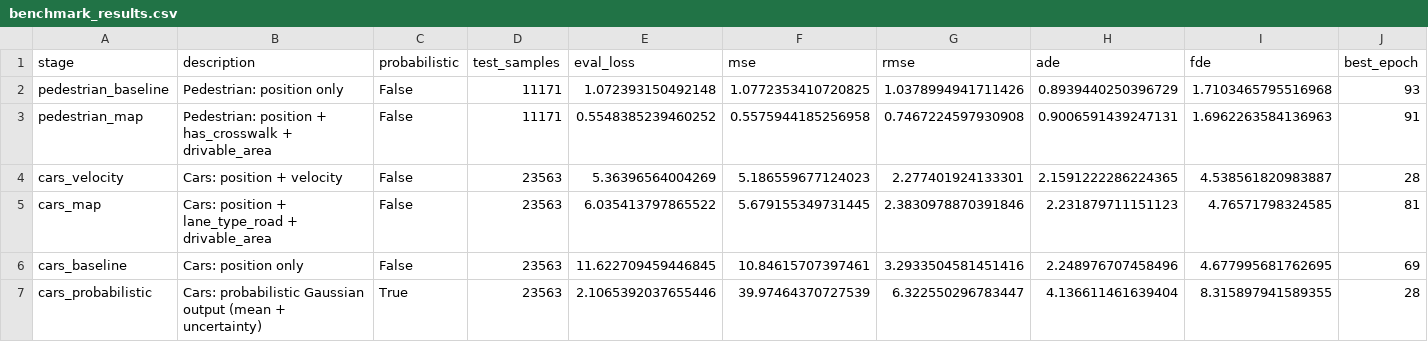
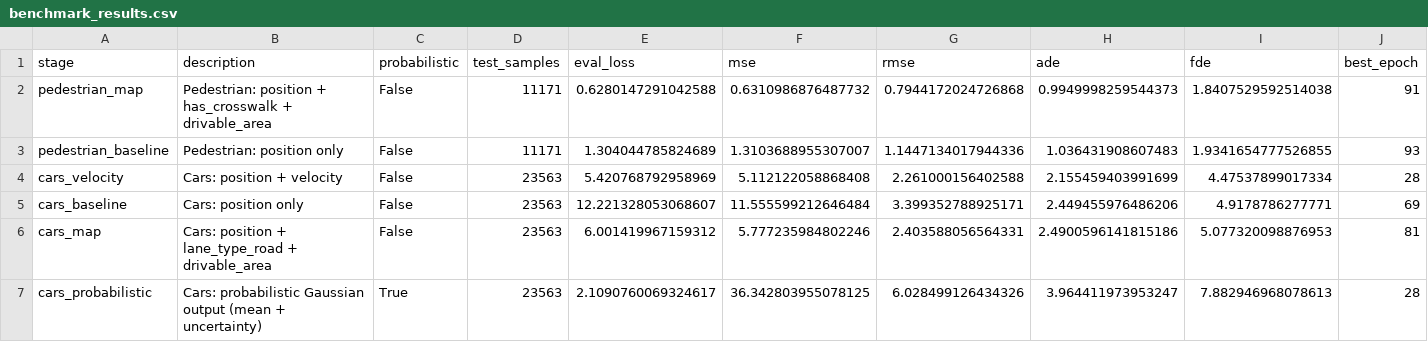
Before and after one commit to ploewen/Trajectory_Prediction, a CSV file: experiments/benchmark_results.csv, drawn as a sheet; only a part is shown; removed rows and columns are numbered as before the commit, all else as after; rows hold the shown columns only; the diff names each change by its address in the sheet, - before the commit and + after, or states it on an @@ line.

```diff
--- a/experiments/benchmark_results.csv
+++ b/experiments/benchmark_results.csv
-row 2: pedestrian_baseline | Pedestrian: position only | False | 11171 | 1.072393150492148 | 1.0772353410720825 | 1.0378994941711426 | 0.8939440250396729 | 1.7103465795516968 | 93
-E2 (eval_loss): 0.5548385239460252
+E2 (eval_loss): 0.6280147291042588
-F2 (mse): 0.5575944185256958
+F2 (mse): 0.6310986876487732
-G2 (rmse): 0.7467224597930908
+G2 (rmse): 0.7944172024726868
-H2 (ade): 0.9006591439247131
+H2 (ade): 0.9949998259544373
-I2 (fde): 1.6962263584136963
+I2 (fde): 1.8407529592514038
+row 3: pedestrian_baseline | Pedestrian: position only | False | 11171 | 1.304044785824689 | 1.3103688955307007 | 1.1447134017944336 | 1.036431908607483 | 1.9341654777526855 | 93
-E4 (eval_loss): 5.36396564004269
+E4 (eval_loss): 5.420768792958969
-F4 (mse): 5.186559677124023
+F4 (mse): 5.112122058868408
-G4 (rmse): 2.277401924133301
+G4 (rmse): 2.261000156402588
-H4 (ade): 2.1591222286224365
+H4 (ade): 2.155459403991699
-I4 (fde): 4.538561820983887
+I4 (fde): 4.47537899017334
-row 5: cars_map | Cars: position + lane_type_road + drivable_area | False | 23563 | 6.035413797865522 | 5.679155349731445 | 2.3830978870391846 | 2.231879711151123 | 4.76571798324585 | 81
-E5 (eval_loss): 11.622709459446845
+E5 (eval_loss): 12.221328053068607
-F5 (mse): 10.84615707397461
+F5 (mse): 11.555599212646484
-G5 (rmse): 3.2933504581451416
+G5 (rmse): 3.399352788925171
-H5 (ade): 2.248976707458496
+H5 (ade): 2.449455976486206
-I5 (fde): 4.677995681762695
+I5 (fde): 4.9178786277771
+row 6: cars_map | Cars: position + lane_type_road + drivable_area | False | 23563 | 6.001419967159312 | 5.777235984802246 | 2.403588056564331 | 2.4900596141815186 | 5.077320098876953 | 81
-E7 (eval_loss): 2.1065392037655446
+E7 (eval_loss): 2.1090760069324617
-F7 (mse): 39.97464370727539
+F7 (mse): 36.342803955078125
-G7 (rmse): 6.322550296783447
+G7 (rmse): 6.028499126434326
-H7 (ade): 4.136611461639404
+H7 (ade): 3.964411973953247
-I7 (fde): 8.315897941589355
+I7 (fde): 7.882946968078613
```
Also changed, not shown: 11 other files.
